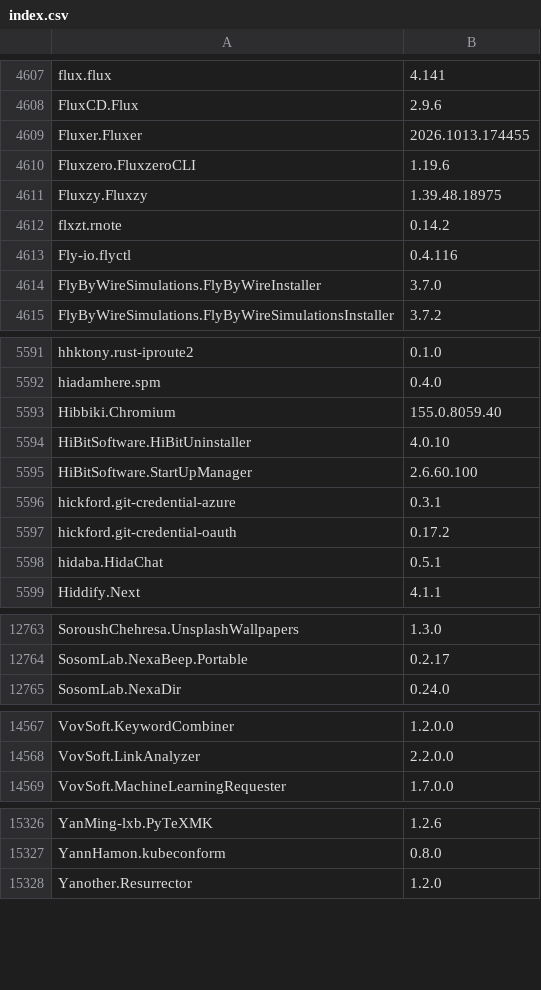
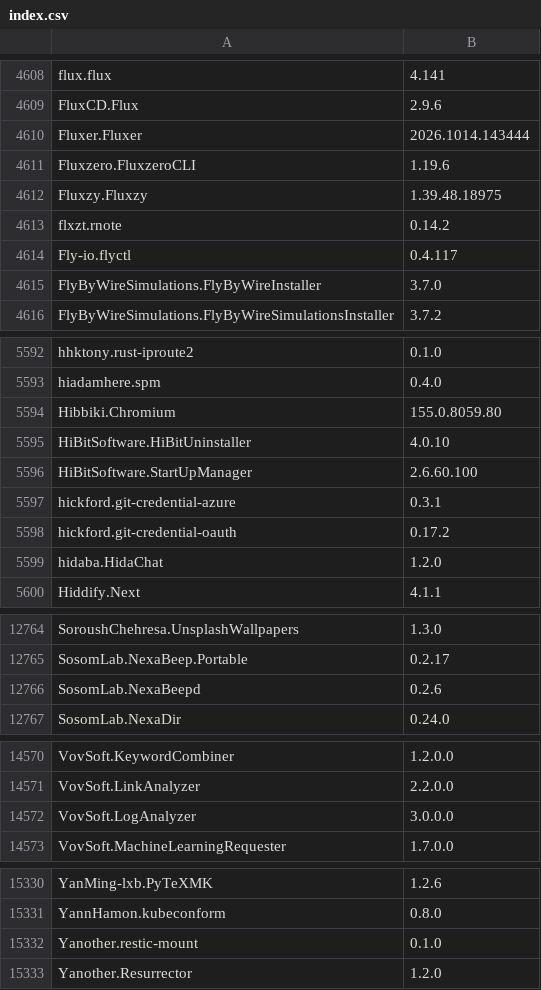
Before and after one commit to NakanoSanku/winget-pkgs-index, a CSV file: index.csv, drawn as a sheet; only a part is shown, gaps mark what is left out; the diff covers the shown part only.

```diff
--- a/index.csv
+++ b/index.csv
@@ -4608,3 +4609,3 @@
 "FluxCD.Flux","2.9.6"
-"Fluxer.Fluxer","2026.1013.174455"
+"Fluxer.Fluxer","2026.1014.143444"
 "Fluxzero.FluxzeroCLI","1.19.6"
@@ -4612,3 +4613,3 @@
 "flxzt.rnote","0.14.2"
-"Fly-io.flyctl","0.4.116"
+"Fly-io.flyctl","0.4.117"
 "FlyByWireSimulations.FlyByWireInstaller","3.7.0"
@@ -5592,3 +5593,3 @@
 "hiadamhere.spm","0.4.0"
-"Hibbiki.Chromium","155.0.8059.40"
+"Hibbiki.Chromium","155.0.8059.80"
 "HiBitSoftware.HiBitUninstaller","4.0.10"
@@ -5597,3 +5598,3 @@
 "hickford.git-credential-oauth","0.17.2"
-"hidaba.HidaChat","0.5.1"
+"hidaba.HidaChat","1.2.0"
 "Hiddify.Next","4.1.1"
@@ -12764,2 +12765,3 @@
 "SosomLab.NexaBeep.Portable","0.2.17"
+"SosomLab.NexaBeepd","0.2.6"
 "SosomLab.NexaDir","0.24.0"
@@ -14568,2 +14571,3 @@
 "VovSoft.LinkAnalyzer","2.2.0.0"
+"VovSoft.LogAnalyzer","3.0.0.0"
 "VovSoft.MachineLearningRequester","1.7.0.0"
@@ -15327,2 +15331,3 @@
 "YannHamon.kubeconform","0.8.0"
+"Yanother.restic-mount","0.1.0"
 "Yanother.Resurrector","1.2.0"
```
Also changed, not shown: 2 added rows and 75 edited cells elsewhere in this file, 3 other files.
